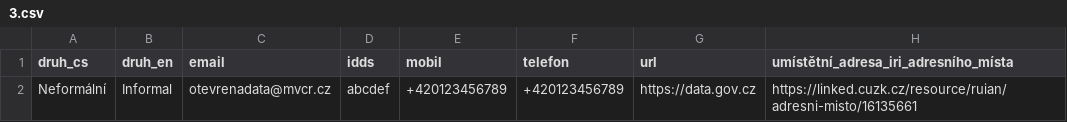
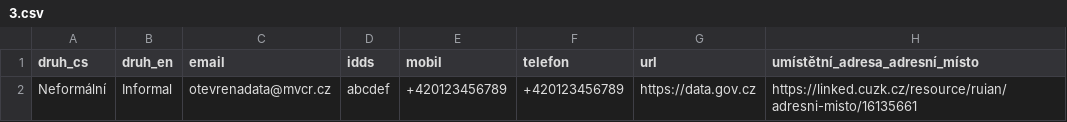
Before and after one commit to datagov-cz/otevrene-formalni-normy, a CSV file: kontakty/draft/příklady/3.csv, drawn as a sheet.

Commit message:
Opravit adresní místo v kontaktech

```diff
--- a/kontakty/draft/příklady/3.csv
+++ b/kontakty/draft/příklady/3.csv
@@ -1,2 +1,2 @@
-druh_cs,druh_en,email,idds,mobil,telefon,url,umístětní_adresa_iri_adresního_místa
+druh_cs,druh_en,email,idds,mobil,telefon,url,umístětní_adresa_adresní_místo
 Neformální,Informal,otevrenadata@mvcr.cz,abcdef,+420123456789,+420123456789,https://data.gov.cz,https://linked.cuzk.cz/resource/ruian/adresni-misto/16135661
```
Also changed, not shown: 4 other files.
